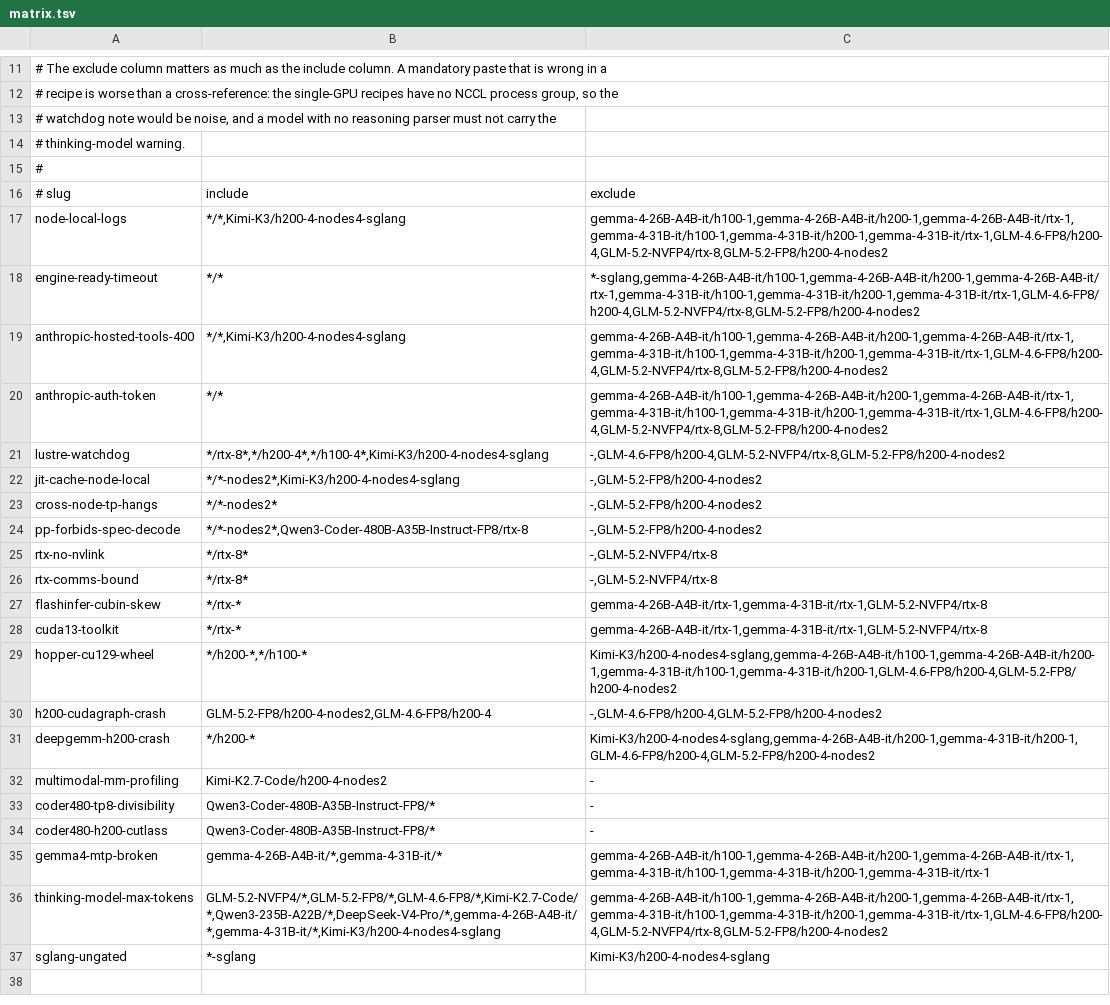
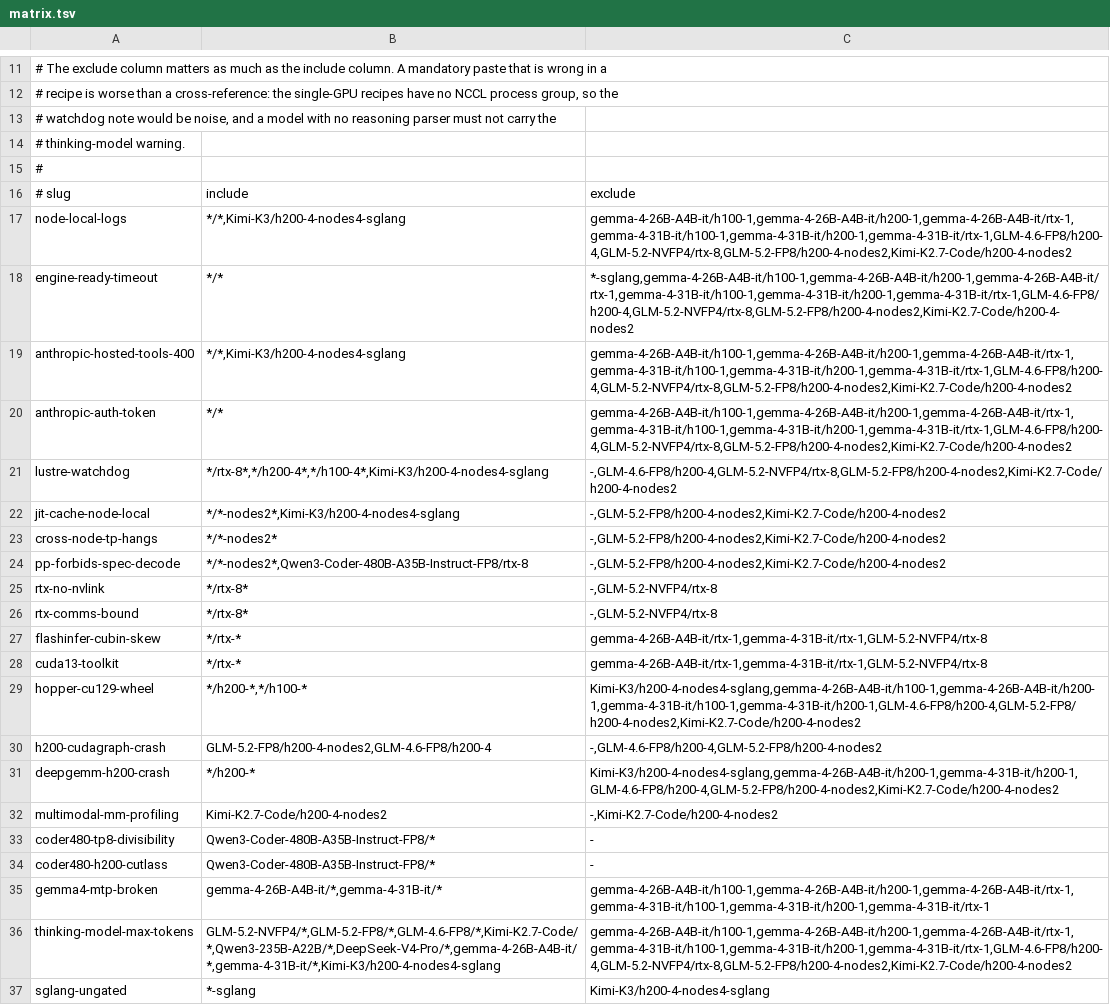
Before and after one commit to KempnerInstitute/hpc-agentic-recipes, a TSV file: common/issues/matrix.tsv, drawn as a sheet; only a part is shown, gaps mark what is left out.

Commit message:
Serve Kimi-K2.7-Code at 262144 on two H200 nodes, and shorten the recipe
The context was raised from 32768 to the checkpoint maximum at no cost: the KV pool is byte identical at
1,555,488 tokens either way, so 32768 was a default nobody revisited rather than a limit. Dropped the client
output cap, which is no longer needed. README 505 lines to 216, eight scripts cut to a top-level docstring.

```diff
--- a/common/issues/matrix.tsv
+++ b/common/issues/matrix.tsv
@@ -16,10 +16,10 @@
 # slug	include	exclude
-node-local-logs	*/*,Kimi-K3/h200-4-nodes4-sglang	gemma-4-26B-A4B-it/h100-1,gemma-4-26B-A4B-it/h200-1,gemma-4-26B-A4B-it/rtx-1,gemma-4-31B-it/h100-1,gemma-4-31B-it/h200-1,gemma-4-31B-it/rtx-1,GLM-4.6-FP8/h200-4,GLM-5.2-NVFP4/rtx-8,GLM-5.2-FP8/h200-4-nodes2
-engine-ready-timeout	*/*	*-sglang,gemma-4-26B-A4B-it/h100-1,gemma-4-26B-A4B-it/h200-1,gemma-4-26B-A4B-it/rtx-1,gemma-4-31B-it/h100-1,gemma-4-31B-it/h200-1,gemma-4-31B-it/rtx-1,GLM-4.6-FP8/h200-4,GLM-5.2-NVFP4/rtx-8,GLM-5.2-FP8/h200-4-nodes2
-anthropic-hosted-tools-400	*/*,Kimi-K3/h200-4-nodes4-sglang	gemma-4-26B-A4B-it/h100-1,gemma-4-26B-A4B-it/h200-1,gemma-4-26B-A4B-it/rtx-1,gemma-4-31B-it/h100-1,gemma-4-31B-it/h200-1,gemma-4-31B-it/rtx-1,GLM-4.6-FP8/h200-4,GLM-5.2-NVFP4/rtx-8,GLM-5.2-FP8/h200-4-nodes2
-anthropic-auth-token	*/*	gemma-4-26B-A4B-it/h100-1,gemma-4-26B-A4B-it/h200-1,gemma-4-26B-A4B-it/rtx-1,gemma-4-31B-it/h100-1,gemma-4-31B-it/h200-1,gemma-4-31B-it/rtx-1,GLM-4.6-FP8/h200-4,GLM-5.2-NVFP4/rtx-8,GLM-5.2-FP8/h200-4-nodes2
-lustre-watchdog	*/rtx-8*,*/h200-4*,*/h100-4*,Kimi-K3/h200-4-nodes4-sglang	-,GLM-4.6-FP8/h200-4,GLM-5.2-NVFP4/rtx-8,GLM-5.2-FP8/h200-4-nodes2
-jit-cache-node-local	*/*-nodes2*,Kimi-K3/h200-4-nodes4-sglang	-,GLM-5.2-FP8/h200-4-nodes2
-cross-node-tp-hangs	*/*-nodes2*	-,GLM-5.2-FP8/h200-4-nodes2
-pp-forbids-spec-decode	*/*-nodes2*,Qwen3-Coder-480B-A35B-Instruct-FP8/rtx-8	-,GLM-5.2-FP8/h200-4-nodes2
+node-local-logs	*/*,Kimi-K3/h200-4-nodes4-sglang	gemma-4-26B-A4B-it/h100-1,gemma-4-26B-A4B-it/h200-1,gemma-4-26B-A4B-it/rtx-1,gemma-4-31B-it/h100-1,gemma-4-31B-it/h200-1,gemma-4-31B-it/rtx-1,GLM-4.6-FP8/h200-4,GLM-5.2-NVFP4/rtx-8,GLM-5.2-FP8/h200-4-nodes2,Kimi-K2.7-Code/h200-4-nodes2
+engine-ready-timeout	*/*	*-sglang,gemma-4-26B-A4B-it/h100-1,gemma-4-26B-A4B-it/h200-1,gemma-4-26B-A4B-it/rtx-1,gemma-4-31B-it/h100-1,gemma-4-31B-it/h200-1,gemma-4-31B-it/rtx-1,GLM-4.6-FP8/h200-4,GLM-5.2-NVFP4/rtx-8,GLM-5.2-FP8/h200-4-nodes2,Kimi-K2.7-Code/h200-4-nodes2
+anthropic-hosted-tools-400	*/*,Kimi-K3/h200-4-nodes4-sglang	gemma-4-26B-A4B-it/h100-1,gemma-4-26B-A4B-it/h200-1,gemma-4-26B-A4B-it/rtx-1,gemma-4-31B-it/h100-1,gemma-4-31B-it/h200-1,gemma-4-31B-it/rtx-1,GLM-4.6-FP8/h200-4,GLM-5.2-NVFP4/rtx-8,GLM-5.2-FP8/h200-4-nodes2,Kimi-K2.7-Code/h200-4-nodes2
+anthropic-auth-token	*/*	gemma-4-26B-A4B-it/h100-1,gemma-4-26B-A4B-it/h200-1,gemma-4-26B-A4B-it/rtx-1,gemma-4-31B-it/h100-1,gemma-4-31B-it/h200-1,gemma-4-31B-it/rtx-1,GLM-4.6-FP8/h200-4,GLM-5.2-NVFP4/rtx-8,GLM-5.2-FP8/h200-4-nodes2,Kimi-K2.7-Code/h200-4-nodes2
+lustre-watchdog	*/rtx-8*,*/h200-4*,*/h100-4*,Kimi-K3/h200-4-nodes4-sglang	-,GLM-4.6-FP8/h200-4,GLM-5.2-NVFP4/rtx-8,GLM-5.2-FP8/h200-4-nodes2,Kimi-K2.7-Code/h200-4-nodes2
+jit-cache-node-local	*/*-nodes2*,Kimi-K3/h200-4-nodes4-sglang	-,GLM-5.2-FP8/h200-4-nodes2,Kimi-K2.7-Code/h200-4-nodes2
+cross-node-tp-hangs	*/*-nodes2*	-,GLM-5.2-FP8/h200-4-nodes2,Kimi-K2.7-Code/h200-4-nodes2
+pp-forbids-spec-decode	*/*-nodes2*,Qwen3-Coder-480B-A35B-Instruct-FP8/rtx-8	-,GLM-5.2-FP8/h200-4-nodes2,Kimi-K2.7-Code/h200-4-nodes2
 rtx-no-nvlink	*/rtx-8*	-,GLM-5.2-NVFP4/rtx-8
@@ -28,6 +28,6 @@ flashinfer-cubin-skew	*/rtx-*	gemma-4-26B-A4B-it/rtx-1,gemma-4-31B-it/rtx-1,GLM-
 cuda13-toolkit	*/rtx-*	gemma-4-26B-A4B-it/rtx-1,gemma-4-31B-it/rtx-1,GLM-5.2-NVFP4/rtx-8
-hopper-cu129-wheel	*/h200-*,*/h100-*	Kimi-K3/h200-4-nodes4-sglang,gemma-4-26B-A4B-it/h100-1,gemma-4-26B-A4B-it/h200-1,gemma-4-31B-it/h100-1,gemma-4-31B-it/h200-1,GLM-4.6-FP8/h200-4,GLM-5.2-FP8/h200-4-nodes2
+hopper-cu129-wheel	*/h200-*,*/h100-*	Kimi-K3/h200-4-nodes4-sglang,gemma-4-26B-A4B-it/h100-1,gemma-4-26B-A4B-it/h200-1,gemma-4-31B-it/h100-1,gemma-4-31B-it/h200-1,GLM-4.6-FP8/h200-4,GLM-5.2-FP8/h200-4-nodes2,Kimi-K2.7-Code/h200-4-nodes2
 h200-cudagraph-crash	GLM-5.2-FP8/h200-4-nodes2,GLM-4.6-FP8/h200-4	-,GLM-4.6-FP8/h200-4,GLM-5.2-FP8/h200-4-nodes2
-deepgemm-h200-crash	*/h200-*	Kimi-K3/h200-4-nodes4-sglang,gemma-4-26B-A4B-it/h200-1,gemma-4-31B-it/h200-1,GLM-4.6-FP8/h200-4,GLM-5.2-FP8/h200-4-nodes2
-multimodal-mm-profiling	Kimi-K2.7-Code/h200-4-nodes2	-
+deepgemm-h200-crash	*/h200-*	Kimi-K3/h200-4-nodes4-sglang,gemma-4-26B-A4B-it/h200-1,gemma-4-31B-it/h200-1,GLM-4.6-FP8/h200-4,GLM-5.2-FP8/h200-4-nodes2,Kimi-K2.7-Code/h200-4-nodes2
+multimodal-mm-profiling	Kimi-K2.7-Code/h200-4-nodes2	-,Kimi-K2.7-Code/h200-4-nodes2
 coder480-tp8-divisibility	Qwen3-Coder-480B-A35B-Instruct-FP8/*	-
@@ -35,3 +35,3 @@ coder480-h200-cutlass	Qwen3-Coder-480B-A35B-Instruct-FP8/*	-
 gemma4-mtp-broken	gemma-4-26B-A4B-it/*,gemma-4-31B-it/*	gemma-4-26B-A4B-it/h100-1,gemma-4-26B-A4B-it/h200-1,gemma-4-26B-A4B-it/rtx-1,gemma-4-31B-it/h100-1,gemma-4-31B-it/h200-1,gemma-4-31B-it/rtx-1
-thinking-model-max-tokens	GLM-5.2-NVFP4/*,GLM-5.2-FP8/*,GLM-4.6-FP8/*,Kimi-K2.7-Code/*,Qwen3-235B-A22B/*,DeepSeek-V4-Pro/*,gemma-4-26B-A4B-it/*,gemma-4-31B-it/*,Kimi-K3/h200-4-nodes4-sglang	gemma-4-26B-A4B-it/h100-1,gemma-4-26B-A4B-it/h200-1,gemma-4-26B-A4B-it/rtx-1,gemma-4-31B-it/h100-1,gemma-4-31B-it/h200-1,gemma-4-31B-it/rtx-1,GLM-4.6-FP8/h200-4,GLM-5.2-NVFP4/rtx-8,GLM-5.2-FP8/h200-4-nodes2
+thinking-model-max-tokens	GLM-5.2-NVFP4/*,GLM-5.2-FP8/*,GLM-4.6-FP8/*,Kimi-K2.7-Code/*,Qwen3-235B-A22B/*,DeepSeek-V4-Pro/*,gemma-4-26B-A4B-it/*,gemma-4-31B-it/*,Kimi-K3/h200-4-nodes4-sglang	gemma-4-26B-A4B-it/h100-1,gemma-4-26B-A4B-it/h200-1,gemma-4-26B-A4B-it/rtx-1,gemma-4-31B-it/h100-1,gemma-4-31B-it/h200-1,gemma-4-31B-it/rtx-1,GLM-4.6-FP8/h200-4,GLM-5.2-NVFP4/rtx-8,GLM-5.2-FP8/h200-4-nodes2,Kimi-K2.7-Code/h200-4-nodes2
 sglang-ungated	*-sglang	Kimi-K3/h200-4-nodes4-sglang
```
Also changed, not shown: 11 other files.
